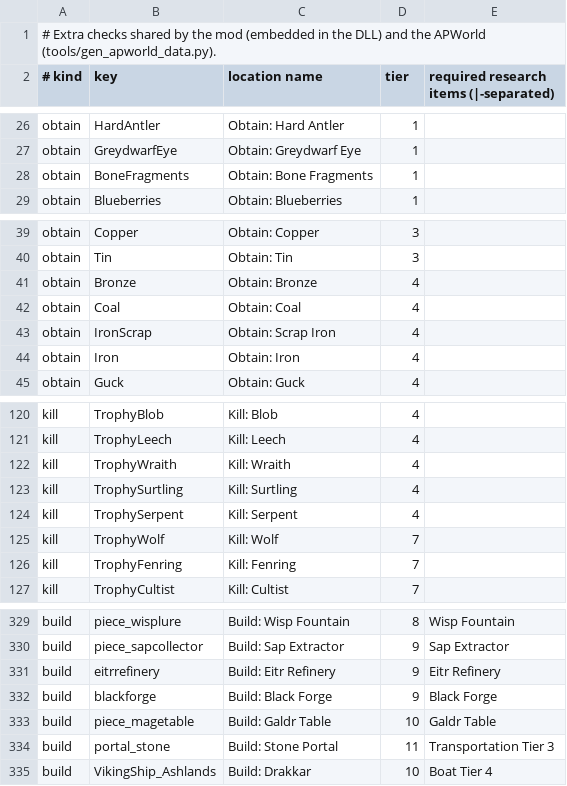
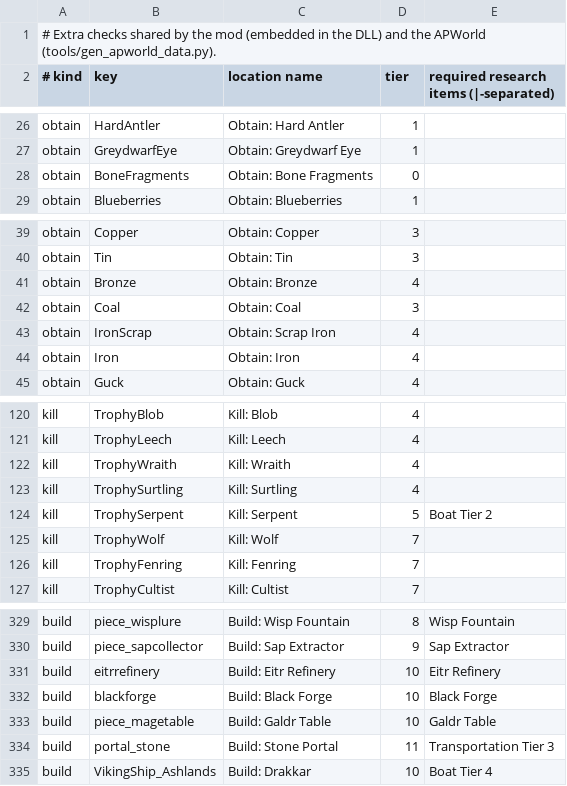
Before and after one commit to JustEyeTee/valheim-archipelago, a TSV file: mod/checks.tsv, drawn as a sheet; only a part is shown, gaps mark what is left out; the diff covers the shown part only.

```diff
--- a/mod/checks.tsv
+++ b/mod/checks.tsv
@@ -27,3 +27,3 @@ obtain	HardAntler	Obtain: Hard Antler	1
 obtain	GreydwarfEye	Obtain: Greydwarf Eye	1	
-obtain	BoneFragments	Obtain: Bone Fragments	1	
+obtain	BoneFragments	Obtain: Bone Fragments	0	
 obtain	Blueberries	Obtain: Blueberries	1	
@@ -41,3 +41,3 @@ obtain	Tin	Obtain: Tin	3
 obtain	Bronze	Obtain: Bronze	4	
-obtain	Coal	Obtain: Coal	4	
+obtain	Coal	Obtain: Coal	3	
 obtain	IronScrap	Obtain: Scrap Iron	4	
@@ -123,3 +123,3 @@ kill	TrophyWraith	Kill: Wraith	4
 kill	TrophySurtling	Kill: Surtling	4	
-kill	TrophySerpent	Kill: Serpent	4	
+kill	TrophySerpent	Kill: Serpent	5	Boat Tier 2
 kill	TrophyWolf	Kill: Wolf	7	
@@ -330,4 +330,4 @@ build	piece_wisplure	Build: Wisp Fountain	8	Wisp Fountain
 build	piece_sapcollector	Build: Sap Extractor	9	Sap Extractor
-build	eitrrefinery	Build: Eitr Refinery	9	Eitr Refinery
-build	blackforge	Build: Black Forge	9	Black Forge
+build	eitrrefinery	Build: Eitr Refinery	10	Eitr Refinery
+build	blackforge	Build: Black Forge	10	Black Forge
 build	piece_magetable	Build: Galdr Table	10	Galdr Table
```
Also changed, not shown: 15 edited cells elsewhere in this file, mod/trophies.tsv, 10 other files.
